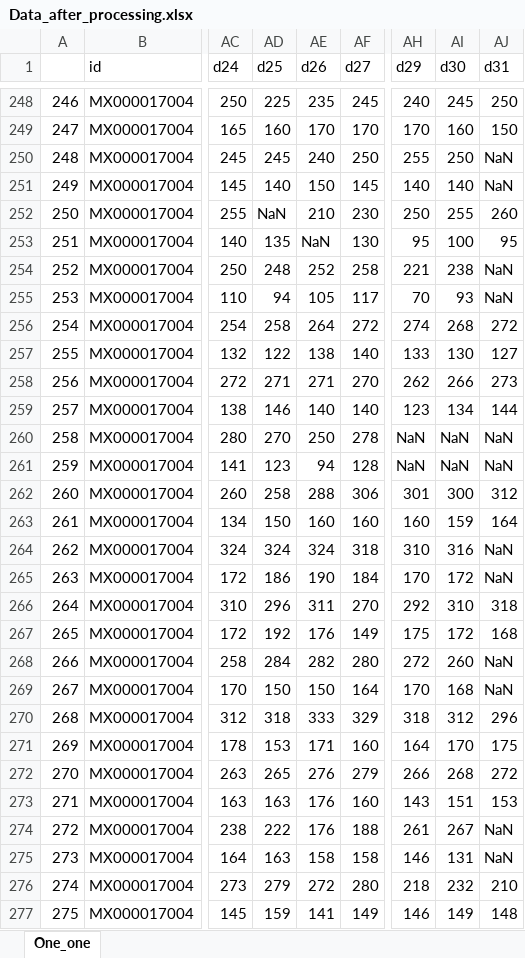
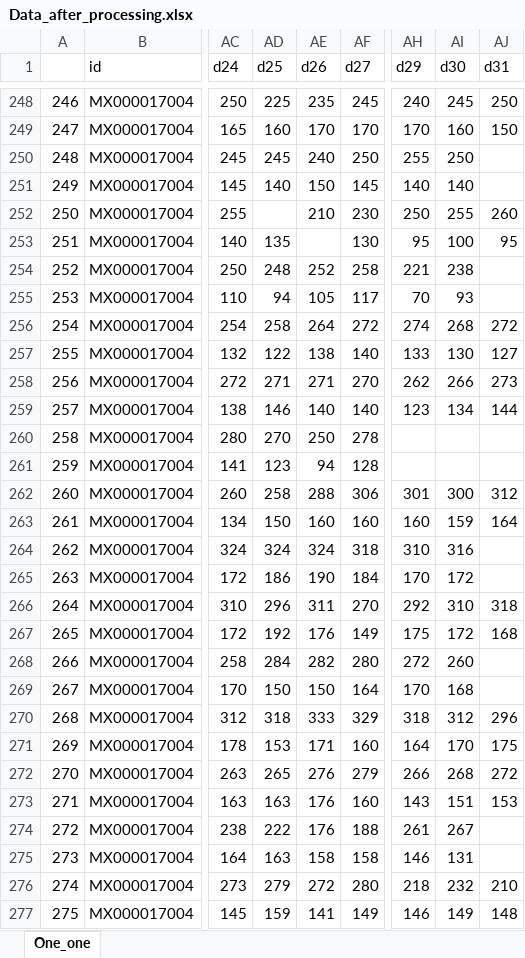
Before and after one commit to Julnowak/julianowak, an Excel workbook: L5_JuliaNowak_TIER_protocol/Command Files/Data_after_processing.xlsx, sheet One_one, drawn as a sheet; only a part is shown, gaps mark what is left out; values as stored, in another font and other column widths than the file's, no cell formats; the diff covers the shown part only; the diff names each change by its address in the sheet, - before the commit and + after, or states it on an @@ line.

```diff
--- a/L5_JuliaNowak_TIER_protocol/Command Files/Data_after_processing.xlsx (sheet One_one)
+++ b/L5_JuliaNowak_TIER_protocol/Command Files/Data_after_processing.xlsx (sheet One_one)
-AJ250:AJ251 (d31): NaN
+AJ250:AJ251 (d31): (empty)
-AD252 (d25): NaN
+AD252 (d25): (empty)
-AE253 (d26): NaN
+AE253 (d26): (empty)
-AJ254:AJ255 (d31): NaN
+AJ254:AJ255 (d31): (empty)
-AH260:AH261 (d29): NaN
+AH260:AH261 (d29): (empty)
-AI260:AI261 (d30): NaN
+AI260:AI261 (d30): (empty)
-AJ260:AJ261 (d31): NaN
+AJ260:AJ261 (d31): (empty)
-AJ264:AJ265 (d31): NaN
+AJ264:AJ265 (d31): (empty)
-AJ268:AJ269 (d31): NaN
+AJ268:AJ269 (d31): (empty)
-AJ274:AJ275 (d31): NaN
+AJ274:AJ275 (d31): (empty)
```
Also changed, not shown: 404 edited cells elsewhere in this sheet, cell formats, 5 other files.
